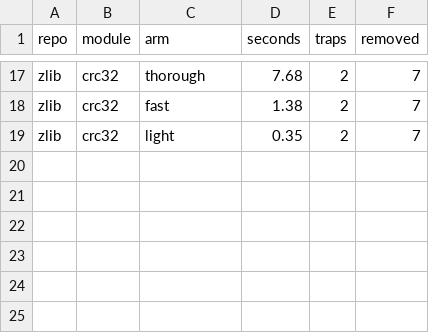
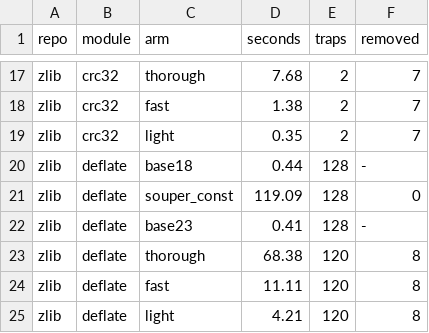
Before and after one commit to AmiraliE1380/ODeSSy, a CSV file: results/static/souper_static/modules.csv, drawn as a sheet; only a part is shown, gaps mark what is left out; the diff names each change by its address in the sheet, - before the commit and + after, or states it on an @@ line.

Commit message:
souper static: zlib/deflate

```diff
--- a/results/static/souper_static/modules.csv
+++ b/results/static/souper_static/modules.csv
+row 20: zlib | deflate | base18 | 0.44 | 128 | -
+row 21: zlib | deflate | souper_const | 119.09 | 128 | 0
+row 22: zlib | deflate | base23 | 0.41 | 128 | -
+row 23: zlib | deflate | thorough | 68.38 | 120 | 8
+row 24: zlib | deflate | fast | 11.11 | 120 | 8
+row 25: zlib | deflate | light | 4.21 | 120 | 8
```
